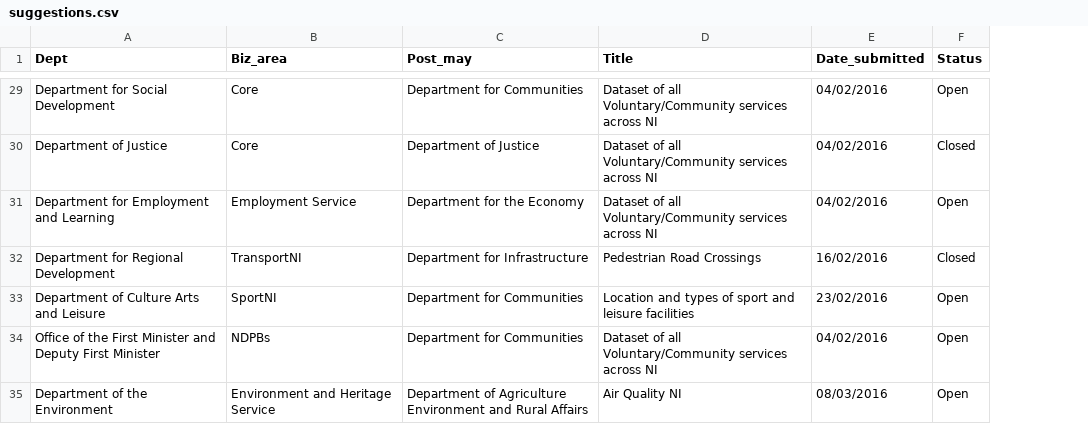
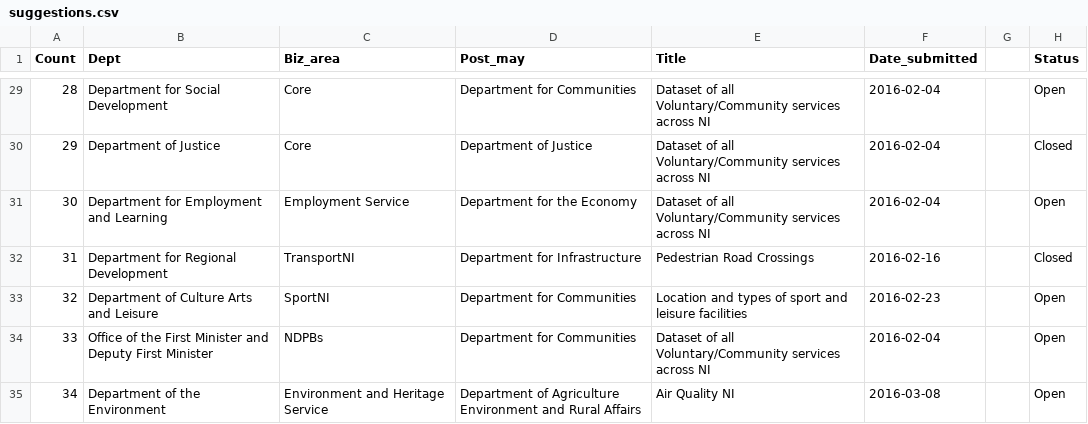
Before and after one commit to briancleland/ODNI, a CSV file: csv/suggestions.csv, drawn as a sheet; only a part is shown, gaps mark what is left out; addresses are those after the commit; the diff covers the shown part only; the diff names each change by its address in the sheet, - before the commit and + after, or states it on an @@ line.

```diff
--- a/csv/suggestions.csv
+++ b/csv/suggestions.csv
+column A (Count), rows 29-35: 28 | 29 | 30 | 31 | 32 | 33 | 34
+column G, empty
-F29:F31 (Date_submitted): 04/02/2016
+F29:F31 (Date_submitted): 2016-02-04
-F32 (Date_submitted): 16/02/2016
+F32 (Date_submitted): 2016-02-16
-F33 (Date_submitted): 23/02/2016
+F33 (Date_submitted): 2016-02-23
-F34 (Date_submitted): 04/02/2016
+F34 (Date_submitted): 2016-02-04
-F35 (Date_submitted): 08/03/2016
+F35 (Date_submitted): 2016-03-08
```
Also changed, not shown: 27 edited cells elsewhere in this file, 11 other files.
